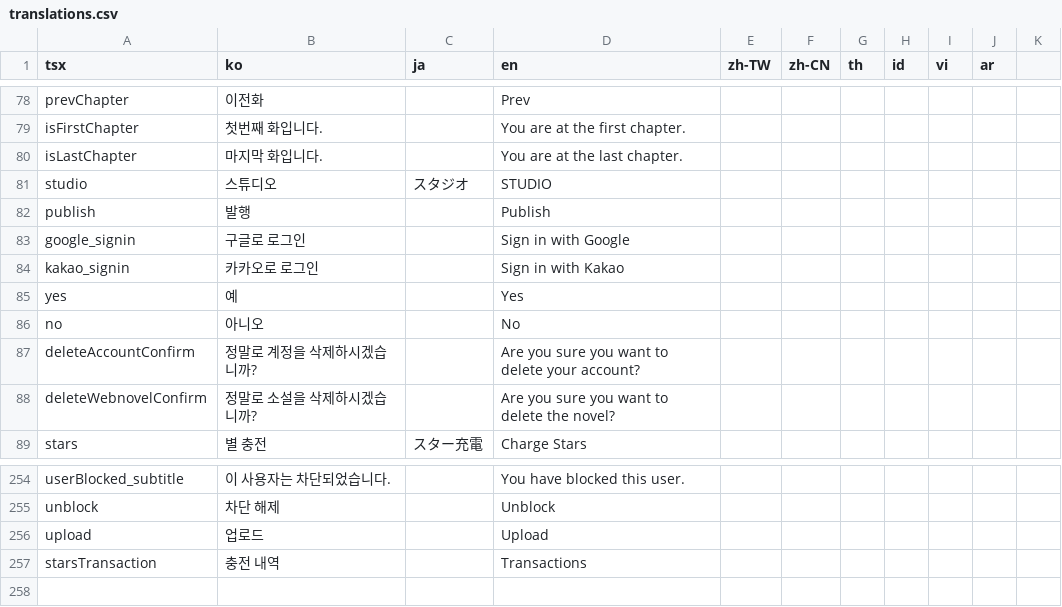
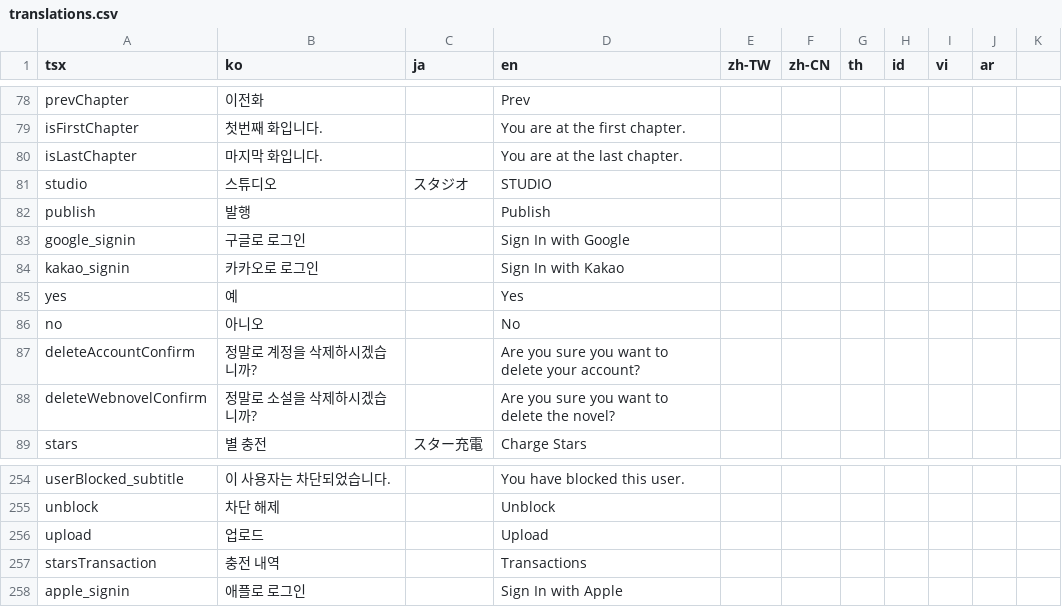
Before and after one commit to rafi-isakh/animation-studio, a CSV file: public/translations.csv, drawn as a sheet; only a part is shown, gaps mark what is left out.

Commit message:
Add apple signin

```diff
--- a/public/translations.csv
+++ b/public/translations.csv
@@ -82,4 +82,4 @@ studio,스튜디오,スタジオ,STUDIO
 publish,발행,,Publish
-google_signin,구글로 로그인,,Sign in with Google
-kakao_signin,카카오로 로그인,,Sign in with Kakao
+google_signin,구글로 로그인,,Sign In with Google
+kakao_signin,카카오로 로그인,,Sign In with Kakao
 yes,예,,Yes
@@ -257 +257,2 @@ upload,업로드,,Upload
 starsTransaction,충전 내역,,Transactions
+apple_signin,애플로 로그인,,Sign In with Apple
```
Also changed, not shown: 2 other files.
